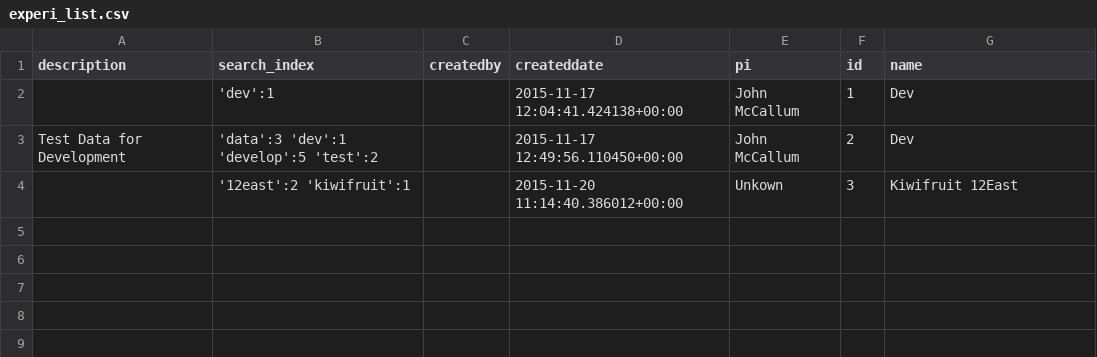
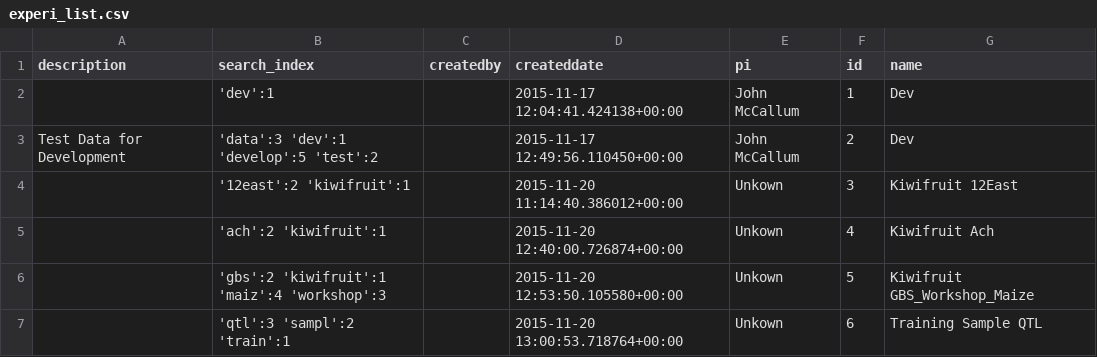
Before and after one commit to MicrowavedScrambledEggs/genotypedatasearch, a CSV file: experi_list.csv, drawn as a sheet.

Commit message:
Use django forms for search bar. Got form to search through locally downloaded experiment csv file

```diff
--- a/experi_list.csv
+++ b/experi_list.csv
@@ -4 +4,4 @@ Test Data for Development,'data':3 'dev':1 'develop':5 'test':2,,2015-11-17 12:4
 ,'12east':2 'kiwifruit':1,,2015-11-20 11:14:40.386012+00:00,Unkown,3,Kiwifruit 12East
+,'ach':2 'kiwifruit':1,,2015-11-20 12:40:00.726874+00:00,Unkown,4,Kiwifruit Ach
+,'gbs':2 'kiwifruit':1 'maiz':4 'workshop':3,,2015-11-20 12:53:50.105580+00:00,Unkown,5,Kiwifruit GBS_Workshop_Maize
+,'qtl':3 'sampl':2 'train':1,,2015-11-20 13:00:53.718764+00:00,Unkown,6,Training Sample QTL
```
Also changed, not shown: 4 other files.
